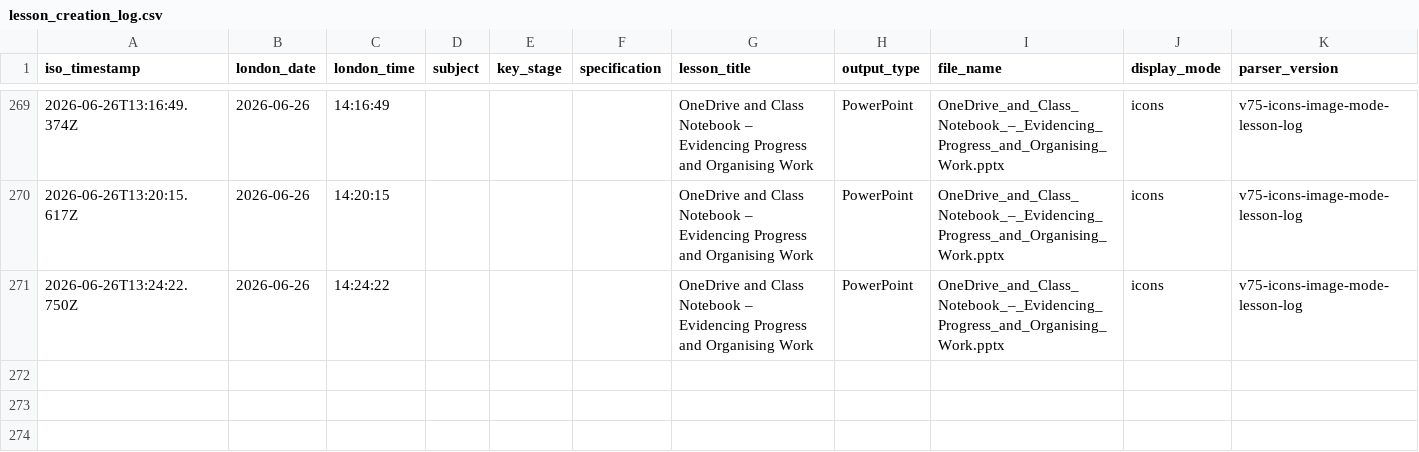
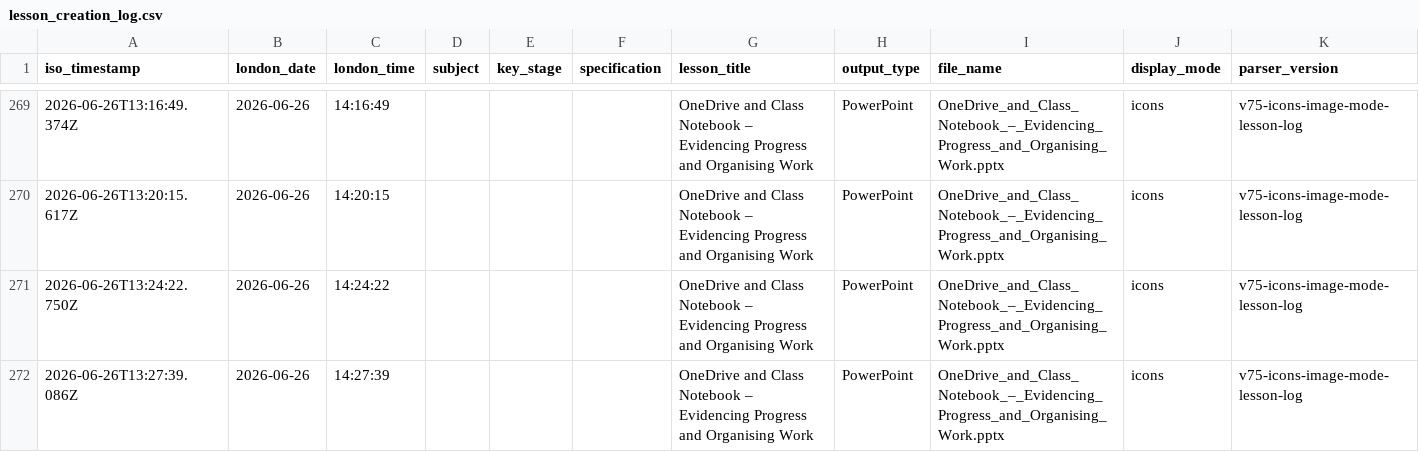
Before and after one commit to computingdept/synergyassistPPT, a CSV file: lesson_logs/lesson_creation_log.csv, drawn as a sheet; only a part is shown, gaps mark what is left out.

Commit message:
Log lesson creation

```diff
--- a/lesson_logs/lesson_creation_log.csv
+++ b/lesson_logs/lesson_creation_log.csv
@@ -271 +271,2 @@ iso_timestamp,london_date,london_time,subject,key_stage,specification,lesson_tit
 2026-06-26T13:24:22.750Z,2026-06-26,14:24:22,"","","","OneDrive and Class Notebook – Evidencing Progress and Organising Work","PowerPoint","OneDrive_and_Class_Notebook_–_Evidencing_Progress_and_Organising_Work.pptx","icons","v75-icons-image-mode-lesson-log"
+2026-06-26T13:27:39.086Z,2026-06-26,14:27:39,"","","","OneDrive and Class Notebook – Evidencing Progress and Organising Work","PowerPoint","OneDrive_and_Class_Notebook_–_Evidencing_Progress_and_Organising_Work.pptx","icons","v75-icons-image-mode-lesson-log"
```
